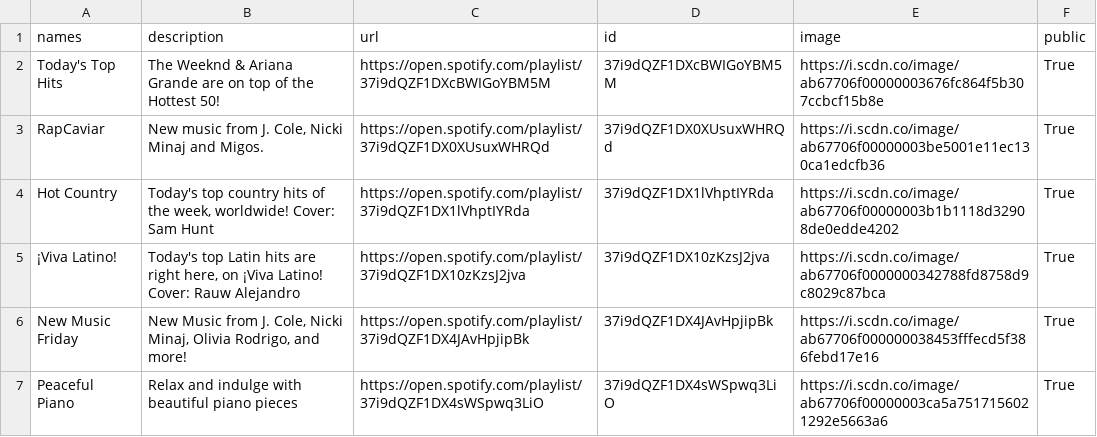
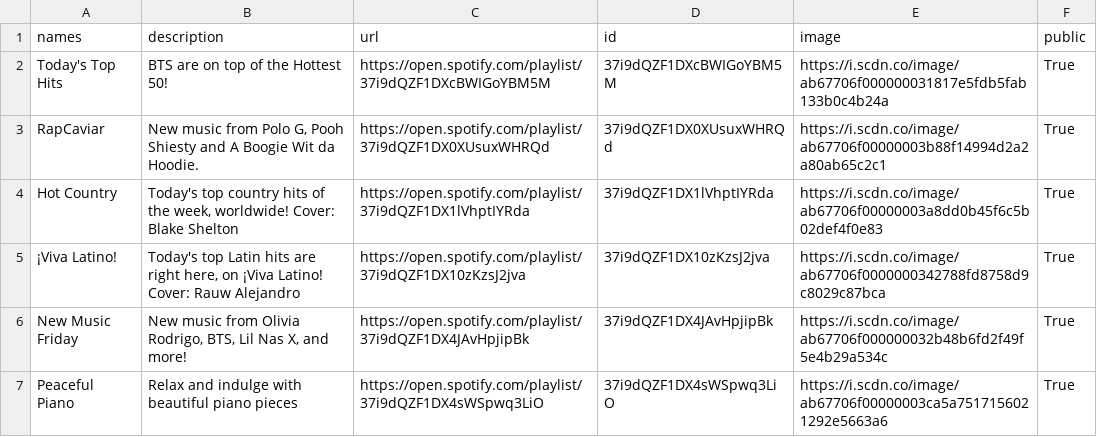
Before and after one commit to GrAMATO/Spotify_final, a CSV file: Testfolder/data_playlists.csv, drawn as a sheet; only a part is shown; the diff covers the shown part only.

Commit message:
update

```diff
--- a/Testfolder/data_playlists.csv
+++ b/Testfolder/data_playlists.csv
@@ -1,8 +1,8 @@
 names,description,url,id,image,public
-Today's Top Hits,The Weeknd & Ariana Grande are on top of the Hottest 50!,https://open.spotify.com/playlist/37i9dQZF1DXcBWIGoYBM5M,37i9dQZF1DXcBWIGoYBM5M,https://i.scdn.co/image/ab67706f00000003676fc864f5b307ccbcf15b8e,True
-RapCaviar,"New music from J. Cole, Nicki Minaj and Migos. ",https://open.spotify.com/playlist/37i9dQZF1DX0XUsuxWHRQd,37i9dQZF1DX0XUsuxWHRQd,https://i.scdn.co/image/ab67706f00000003be5001e11ec130ca1edcfb36,True
-Hot Country,"Today's top country hits of the week, worldwide! Cover: Sam Hunt",https://open.spotify.com/playlist/37i9dQZF1DX1lVhptIYRda,37i9dQZF1DX1lVhptIYRda,https://i.scdn.co/image/ab67706f00000003b1b1118d32908de0edde4202,True
+Today's Top Hits,BTS are on top of the Hottest 50!,https://open.spotify.com/playlist/37i9dQZF1DXcBWIGoYBM5M,37i9dQZF1DXcBWIGoYBM5M,https://i.scdn.co/image/ab67706f000000031817e5fdb5fab133b0c4b24a,True
+RapCaviar,"New music from Polo G, Pooh Shiesty and A Boogie Wit da Hoodie.",https://open.spotify.com/playlist/37i9dQZF1DX0XUsuxWHRQd,37i9dQZF1DX0XUsuxWHRQd,https://i.scdn.co/image/ab67706f00000003b88f14994d2a2a80ab65c2c1,True
+Hot Country,"Today's top country hits of the week, worldwide! Cover: Blake Shelton",https://open.spotify.com/playlist/37i9dQZF1DX1lVhptIYRda,37i9dQZF1DX1lVhptIYRda,https://i.scdn.co/image/ab67706f00000003a8dd0b45f6c5b02def4f0e83,True
 ¡Viva Latino!,"Today's top Latin hits are right here, on ¡Viva Latino! Cover: Rauw Alejandro
 ",https://open.spotify.com/playlist/37i9dQZF1DX10zKzsJ2jva,37i9dQZF1DX10zKzsJ2jva,https://i.scdn.co/image/ab67706f0000000342788fd8758d9c8029c87bca,True
-New Music Friday,"New Music from J. Cole, Nicki Minaj, Olivia Rodrigo, and more! ",https://open.spotify.com/playlist/37i9dQZF1DX4JAvHpjipBk,37i9dQZF1DX4JAvHpjipBk,https://i.scdn.co/image/ab67706f000000038453fffecd5f386febd17e16,True
+New Music Friday,"New music from Olivia Rodrigo, BTS, Lil Nas X, and more! ",https://open.spotify.com/playlist/37i9dQZF1DX4JAvHpjipBk,37i9dQZF1DX4JAvHpjipBk,https://i.scdn.co/image/ab67706f000000032b48b6fd2f49f5e4b29a534c,True
 Peaceful Piano,Relax and indulge with beautiful piano pieces,https://open.spotify.com/playlist/37i9dQZF1DX4sWSpwq3LiO,37i9dQZF1DX4sWSpwq3LiO,https://i.scdn.co/image/ab67706f00000003ca5a7517156021292e5663a6,True
```
Also changed, not shown: 63 edited cells elsewhere in this file.
